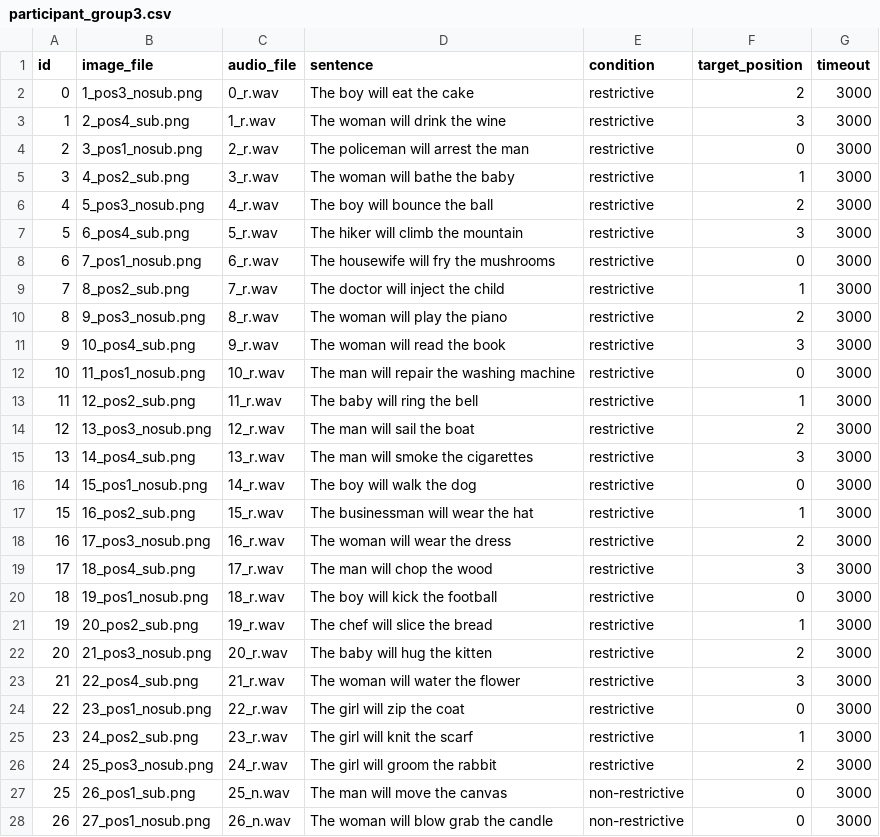
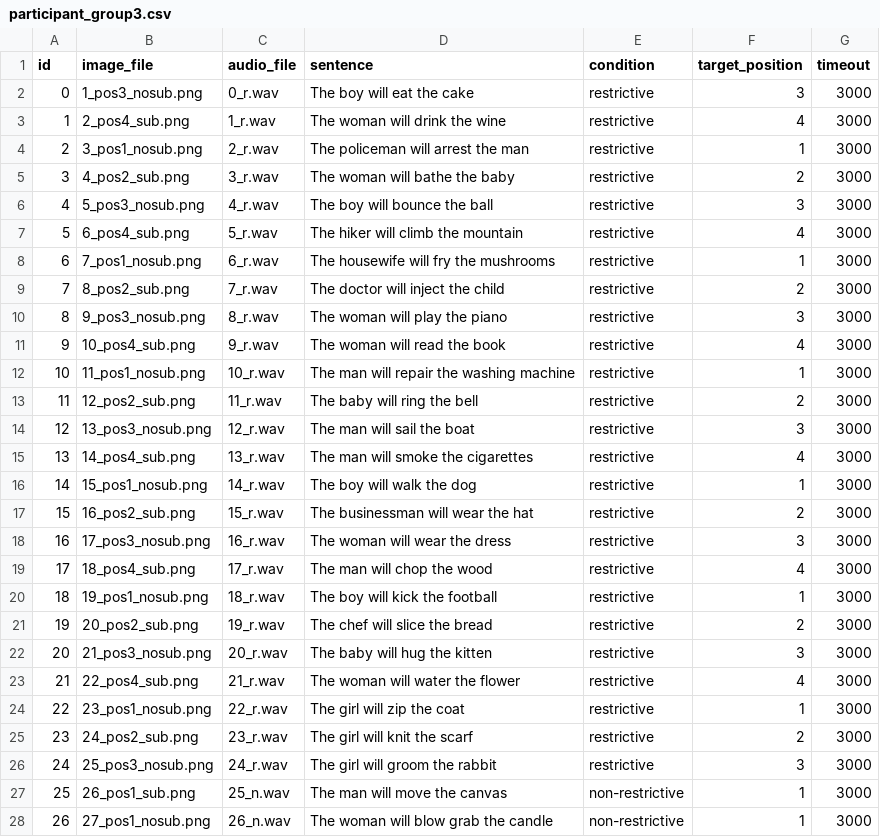
Before and after one commit to JonathanTheDuck/et26_VisualWorldParadigm, a CSV file: 01_experiment/stimuli/creatingDataStructure/participant_group3.csv, drawn as a sheet; only a part is shown; the diff covers the shown part only.

```diff
--- a/01_experiment/stimuli/creatingDataStructure/participant_group3.csv
+++ b/01_experiment/stimuli/creatingDataStructure/participant_group3.csv
@@ -1,28 +1,28 @@
 id,image_file,audio_file,sentence,condition,target_position,timeout
-0,1_pos3_nosub.png,0_r.wav,The boy will eat the cake,restrictive,2,3000
-1,2_pos4_sub.png,1_r.wav,The woman will drink the wine,restrictive,3,3000
-2,3_pos1_nosub.png,2_r.wav,The policeman will arrest the man,restrictive,0,3000
-3,4_pos2_sub.png,3_r.wav,The woman will bathe the baby,restrictive,1,3000
-4,5_pos3_nosub.png,4_r.wav,The boy will bounce the ball,restrictive,2,3000
-5,6_pos4_sub.png,5_r.wav,The hiker will climb the mountain,restrictive,3,3000
-6,7_pos1_nosub.png,6_r.wav,The housewife will fry the mushrooms,restrictive,0,3000
-7,8_pos2_sub.png,7_r.wav,The doctor will inject the child,restrictive,1,3000
-8,9_pos3_nosub.png,8_r.wav,The woman will play the piano,restrictive,2,3000
-9,10_pos4_sub.png,9_r.wav,The woman will read the book,restrictive,3,3000
-10,11_pos1_nosub.png,10_r.wav,The man will repair the washing machine,restrictive,0,3000
-11,12_pos2_sub.png,11_r.wav,The baby will ring the bell,restrictive,1,3000
-12,13_pos3_nosub.png,12_r.wav,The man will sail the boat,restrictive,2,3000
-13,14_pos4_sub.png,13_r.wav,The man will smoke the cigarettes,restrictive,3,3000
-14,15_pos1_nosub.png,14_r.wav,The boy will walk the dog,restrictive,0,3000
-15,16_pos2_sub.png,15_r.wav,The businessman will wear the hat,restrictive,1,3000
-16,17_pos3_nosub.png,16_r.wav,The woman will wear the dress,restrictive,2,3000
-17,18_pos4_sub.png,17_r.wav,The man will chop the wood,restrictive,3,3000
-18,19_pos1_nosub.png,18_r.wav,The boy will kick the football,restrictive,0,3000
-19,20_pos2_sub.png,19_r.wav,The chef will slice the bread,restrictive,1,3000
-20,21_pos3_nosub.png,20_r.wav,The baby will hug the kitten,restrictive,2,3000
-21,22_pos4_sub.png,21_r.wav,The woman will water the flower,restrictive,3,3000
-22,23_pos1_nosub.png,22_r.wav,The girl will zip the coat,restrictive,0,3000
-23,24_pos2_sub.png,23_r.wav,The girl will knit the scarf,restrictive,1,3000
-24,25_pos3_nosub.png,24_r.wav,The girl will groom the rabbit,restrictive,2,3000
-25,26_pos1_sub.png,25_n.wav,The man will move the canvas,non-restrictive,0,3000
-26,27_pos1_nosub.png,26_n.wav,The woman will blow grab the candle,non-restrictive,0,3000
+0,1_pos3_nosub.png,0_r.wav,The boy will eat the cake,restrictive,3,3000
+1,2_pos4_sub.png,1_r.wav,The woman will drink the wine,restrictive,4,3000
+2,3_pos1_nosub.png,2_r.wav,The policeman will arrest the man,restrictive,1,3000
+3,4_pos2_sub.png,3_r.wav,The woman will bathe the baby,restrictive,2,3000
+4,5_pos3_nosub.png,4_r.wav,The boy will bounce the ball,restrictive,3,3000
+5,6_pos4_sub.png,5_r.wav,The hiker will climb the mountain,restrictive,4,3000
+6,7_pos1_nosub.png,6_r.wav,The housewife will fry the mushrooms,restrictive,1,3000
+7,8_pos2_sub.png,7_r.wav,The doctor will inject the child,restrictive,2,3000
+8,9_pos3_nosub.png,8_r.wav,The woman will play the piano,restrictive,3,3000
+9,10_pos4_sub.png,9_r.wav,The woman will read the book,restrictive,4,3000
+10,11_pos1_nosub.png,10_r.wav,The man will repair the washing machine,restrictive,1,3000
+11,12_pos2_sub.png,11_r.wav,The baby will ring the bell,restrictive,2,3000
+12,13_pos3_nosub.png,12_r.wav,The man will sail the boat,restrictive,3,3000
+13,14_pos4_sub.png,13_r.wav,The man will smoke the cigarettes,restrictive,4,3000
+14,15_pos1_nosub.png,14_r.wav,The boy will walk the dog,restrictive,1,3000
+15,16_pos2_sub.png,15_r.wav,The businessman will wear the hat,restrictive,2,3000
+16,17_pos3_nosub.png,16_r.wav,The woman will wear the dress,restrictive,3,3000
+17,18_pos4_sub.png,17_r.wav,The man will chop the wood,restrictive,4,3000
+18,19_pos1_nosub.png,18_r.wav,The boy will kick the football,restrictive,1,3000
+19,20_pos2_sub.png,19_r.wav,The chef will slice the bread,restrictive,2,3000
+20,21_pos3_nosub.png,20_r.wav,The baby will hug the kitten,restrictive,3,3000
+21,22_pos4_sub.png,21_r.wav,The woman will water the flower,restrictive,4,3000
+22,23_pos1_nosub.png,22_r.wav,The girl will zip the coat,restrictive,1,3000
+23,24_pos2_sub.png,23_r.wav,The girl will knit the scarf,restrictive,2,3000
+24,25_pos3_nosub.png,24_r.wav,The girl will groom the rabbit,restrictive,3,3000
+25,26_pos1_sub.png,25_n.wav,The man will move the canvas,non-restrictive,1,3000
+26,27_pos1_nosub.png,26_n.wav,The woman will blow grab the candle,non-restrictive,1,3000
```
Also changed, not shown: 23 edited cells elsewhere in this file, 01_experiment/stimuli/creatingDataStructure/participant_group1.csv, 01_experiment/stimuli/creatingDataStructure/participant_group2.csv, 2 other files.
